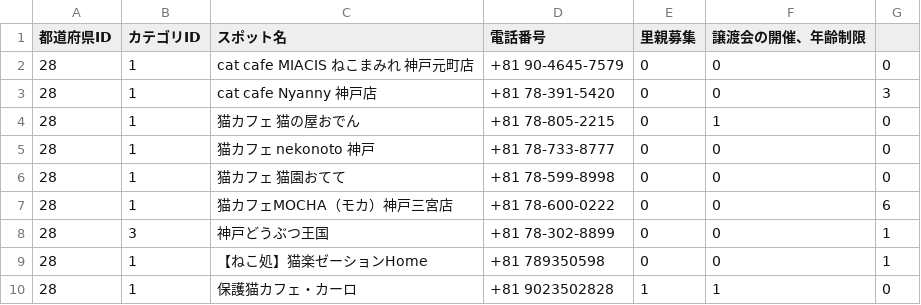
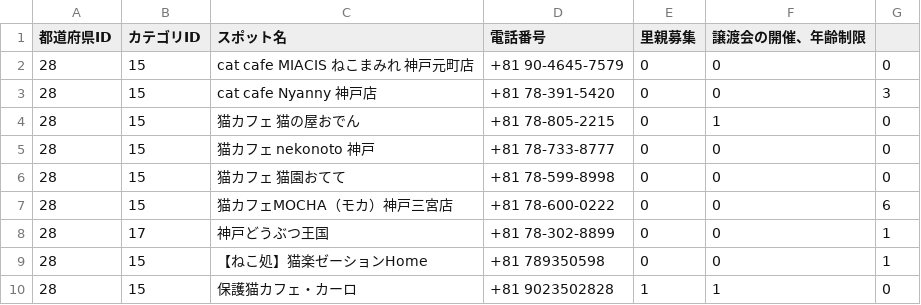
Before and after one commit to chapchon819/nekospot, a CSV file: lib/spot.csv, drawn as a sheet.

```diff
--- a/lib/spot.csv
+++ b/lib/spot.csv
@@ -1,10 +1,10 @@
 都道府県ID,カテゴリID,スポット名,電話番号,里親募集,譲渡会の開催、年齢制限
-28,1,cat cafe MIACIS ねこまみれ 神戸元町店,+81 90-4645-7579,0,0,0
-28,1,cat cafe Nyanny 神戸店,+81 78-391-5420,0,0,3
-28,1,猫カフェ 猫の屋おでん,+81 78-805-2215,0,1,0
-28,1,猫カフェ nekonoto 神戸,+81 78-733-8777,0,0,0
-28,1,猫カフェ 猫園おてて,+81 78-599-8998,0,0,0
-28,1,猫カフェMOCHA（モカ）神戸三宮店,+81 78-600-0222,0,0,6
-28,3,神戸どうぶつ王国,+81 78-302-8899,0,0,1
-28,1,【ねこ処】猫楽ゼーションHome,+81 789350598,0,0,1
-28,1,保護猫カフェ・カーロ,+81 9023502828,1,1,0
+28,15,cat cafe MIACIS ねこまみれ 神戸元町店,+81 90-4645-7579,0,0,0
+28,15,cat cafe Nyanny 神戸店,+81 78-391-5420,0,0,3
+28,15,猫カフェ 猫の屋おでん,+81 78-805-2215,0,1,0
+28,15,猫カフェ nekonoto 神戸,+81 78-733-8777,0,0,0
+28,15,猫カフェ 猫園おてて,+81 78-599-8998,0,0,0
+28,15,猫カフェMOCHA（モカ）神戸三宮店,+81 78-600-0222,0,0,6
+28,17,神戸どうぶつ王国,+81 78-302-8899,0,0,1
+28,15,【ねこ処】猫楽ゼーションHome,+81 789350598,0,0,1
+28,15,保護猫カフェ・カーロ,+81 9023502828,1,1,0
```
Also changed, not shown: lib/tokyo_spot.csv, 18 other files.
